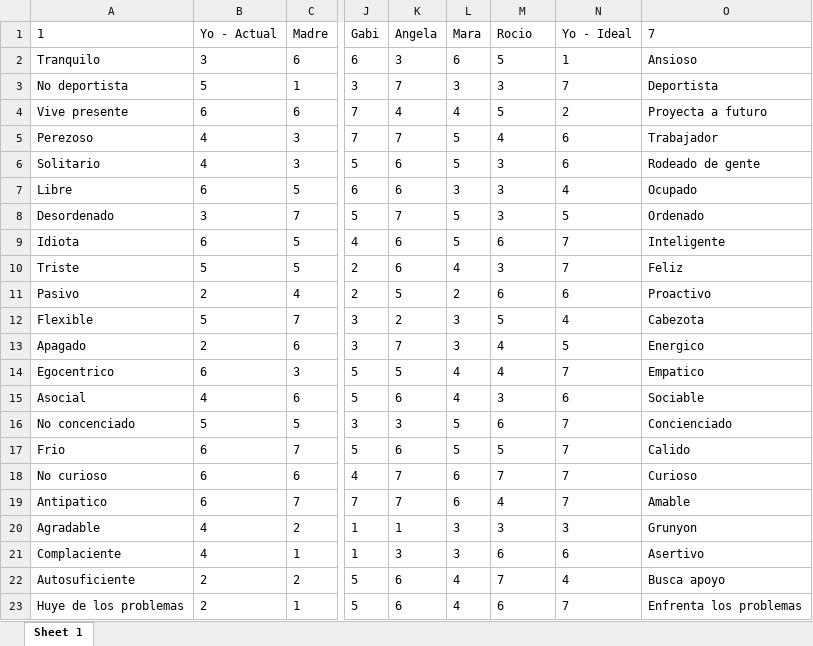
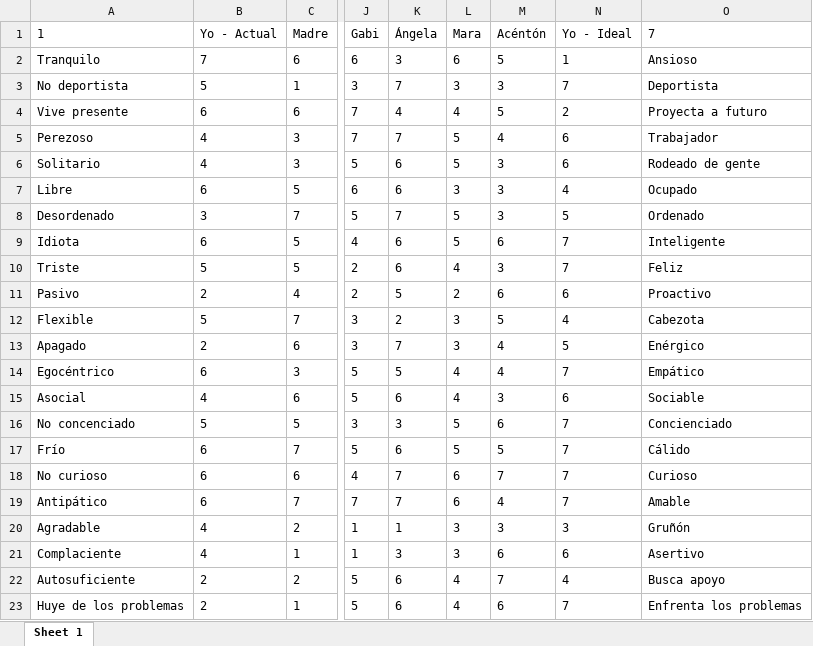
Before and after one commit to GICUNED/GridFCM.UI, an Excel workbook: ficheros/excel_rep.xlsx, sheet Sheet 1, drawn as a sheet; only a part is shown, gaps mark what is left out; values as stored, in another font and other column widths than the file's, no borders; the diff names each change by its address in the sheet, - before the commit and + after, or states it on an @@ line.

Commit message:
Repgrid funcional, procesado del xlsx

```diff
--- a/ficheros/excel_rep.xlsx (sheet Sheet 1)
+++ b/ficheros/excel_rep.xlsx (sheet Sheet 1)
-K1: Angela
+K1: Ángela
-M1: Rocio
+M1: Acéntón
-B2 (Yo - Actual): 3
+B2 (Yo - Actual): 7
-O13 (7): Energico
+O13 (7): Enérgico
-A14 (1): Egocentrico
+A14 (1): Egocéntrico
-O14 (7): Empatico
+O14 (7): Empático
-A17 (1): Frio
+A17 (1): Frío
-O17 (7): Calido
+O17 (7): Cálido
-A19 (1): Antipatico
+A19 (1): Antipático
-O20 (7): Grunyon
+O20 (7): Gruñón
```
Also changed, not shown: 8 other files.
